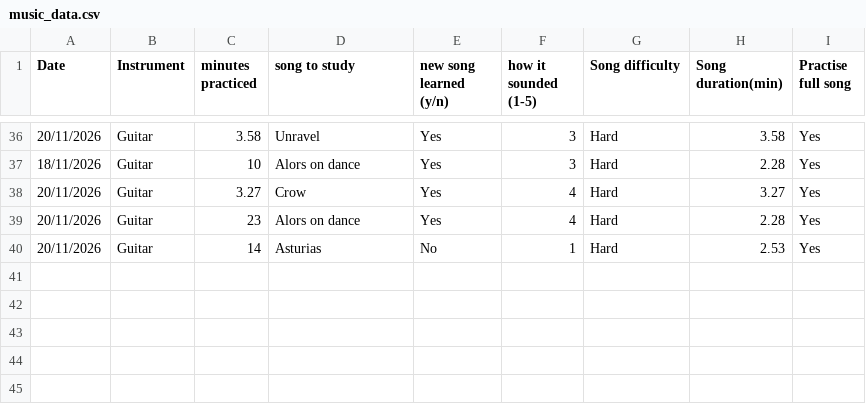
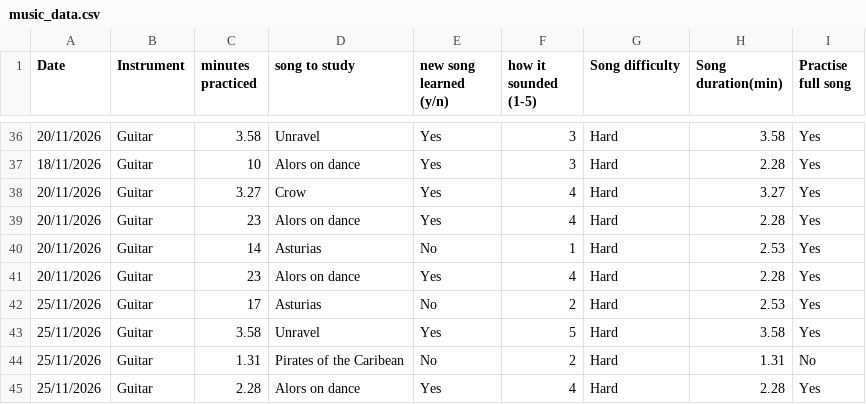
Before and after one commit to atmoroman/Assigment_DCP_2026, a CSV file: music_data.csv, drawn as a sheet; only a part is shown, gaps mark what is left out.

Commit message:
Update music_data.csv

```diff
--- a/music_data.csv
+++ b/music_data.csv
@@ -40 +40,6 @@
 20/11/2026,Guitar,14,Asturias,No,1,Hard,2.53,Yes
+20/11/2026,Guitar,23,Alors on dance,Yes,4,Hard,2.28,Yes
+25/11/2026,Guitar,17,Asturias,No,2,Hard,2.53,Yes
+25/11/2026,Guitar,3.58,Unravel,Yes,5,Hard,3.58,Yes
+25/11/2026,Guitar,1.31,Pirates of the Caribean,No,2,Hard,1.31,No
+25/11/2026,Guitar,2.28,Alors on dance,Yes,4,Hard,2.28,Yes
```
